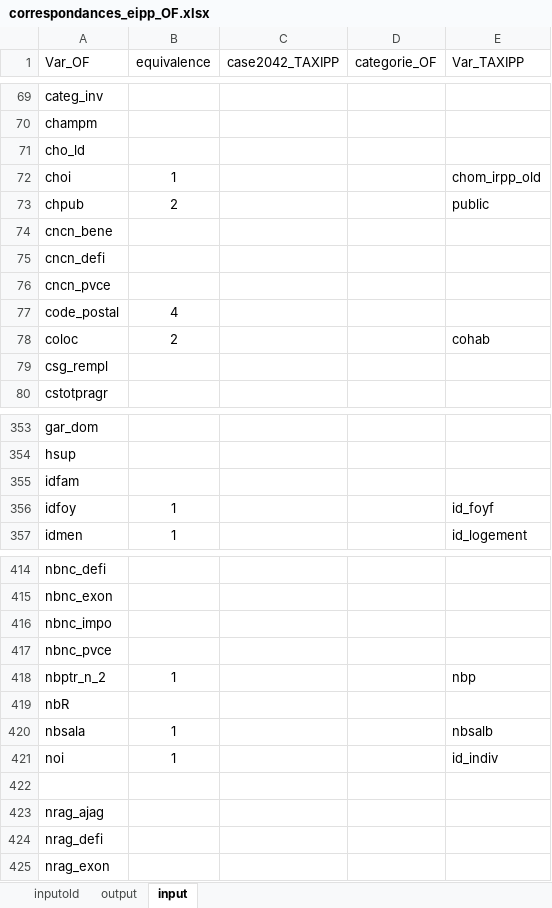
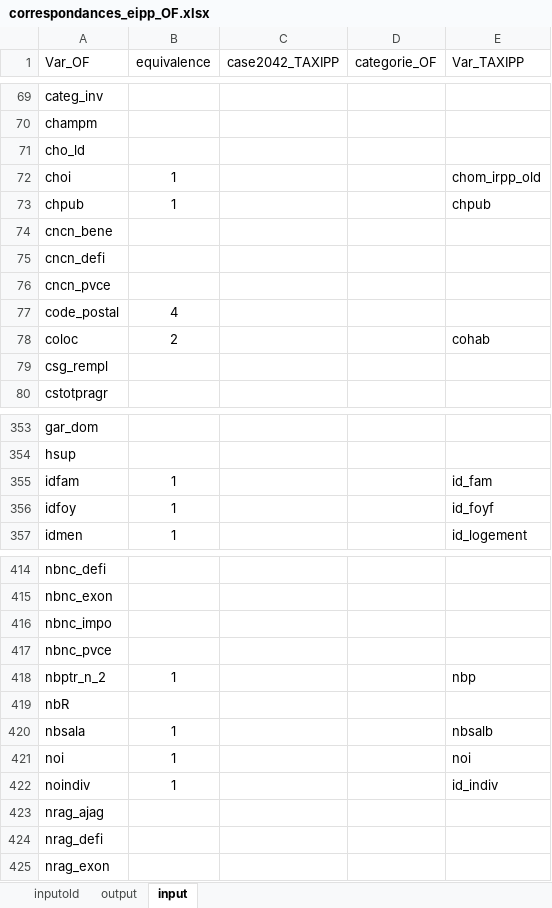
Before and after one commit to openfisca/openfisca-france-data, an Excel workbook: openfisca_france_data/build_eipp_survey_data/correspondances_eipp_OF.xlsx, sheet input, drawn as a sheet; only a part is shown, gaps mark what is left out; values as stored, in another font and other column widths than the file's, no borders; the diff names each change by its address in the sheet, - before the commit and + after, or states it on an @@ line.

Commit message:
Adaptation eipp for OF
Minor changes

```diff
--- a/openfisca_france_data/build_eipp_survey_data/correspondances_eipp_OF.xlsx (sheet input)
+++ b/openfisca_france_data/build_eipp_survey_data/correspondances_eipp_OF.xlsx (sheet input)
-B73 (equivalence): 2
+B73 (equivalence): 1
-E73 (Var_TAXIPP): public
+E73 (Var_TAXIPP): chpub
-B355 (equivalence): (empty)
+B355 (equivalence): 1
-E355 (Var_TAXIPP): (empty)
+E355 (Var_TAXIPP): id_fam
-E421 (Var_TAXIPP): id_indiv
+E421 (Var_TAXIPP): noi
-row 422: (empty)
+row 422: noindiv | 1 |  |  | id_indiv
```
Also changed, not shown: 5 other files.
